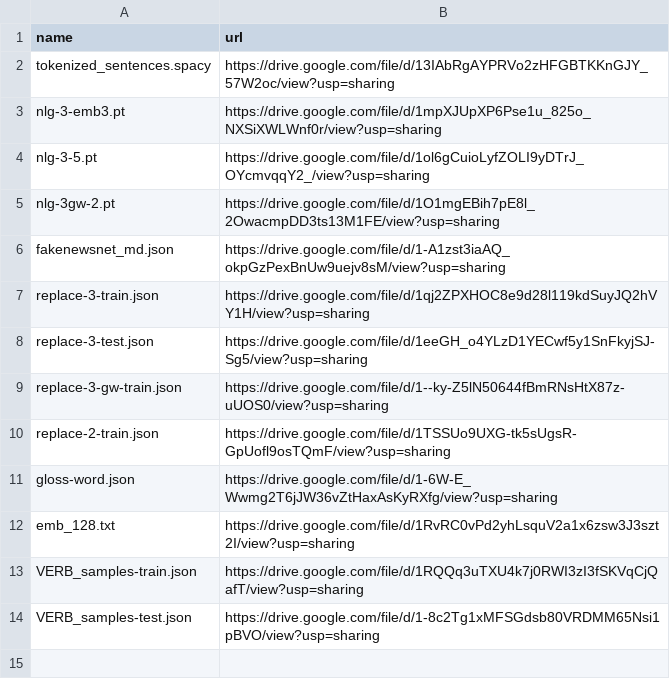
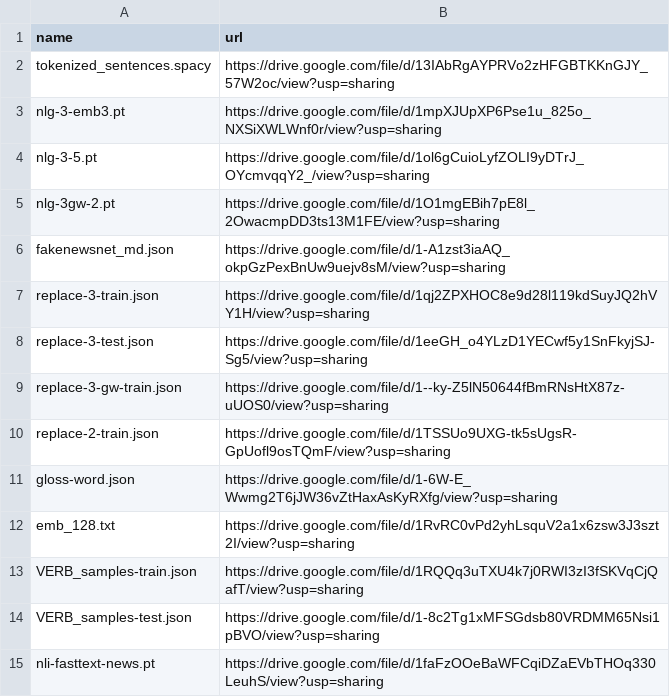
Before and after one commit to zhangruihan1/index, a CSV file: index.csv, drawn as a sheet; the diff names each change by its address in the sheet, - before the commit and + after, or states it on an @@ line.

Commit message:
Update index.csv

```diff
--- a/index.csv
+++ b/index.csv
+row 15: nli-fasttext-news.pt | https://drive.google.com/file/d/1faFzOOeBaWFCqiDZaEVbTHOq330LeuhS/view?usp=sharing
```
